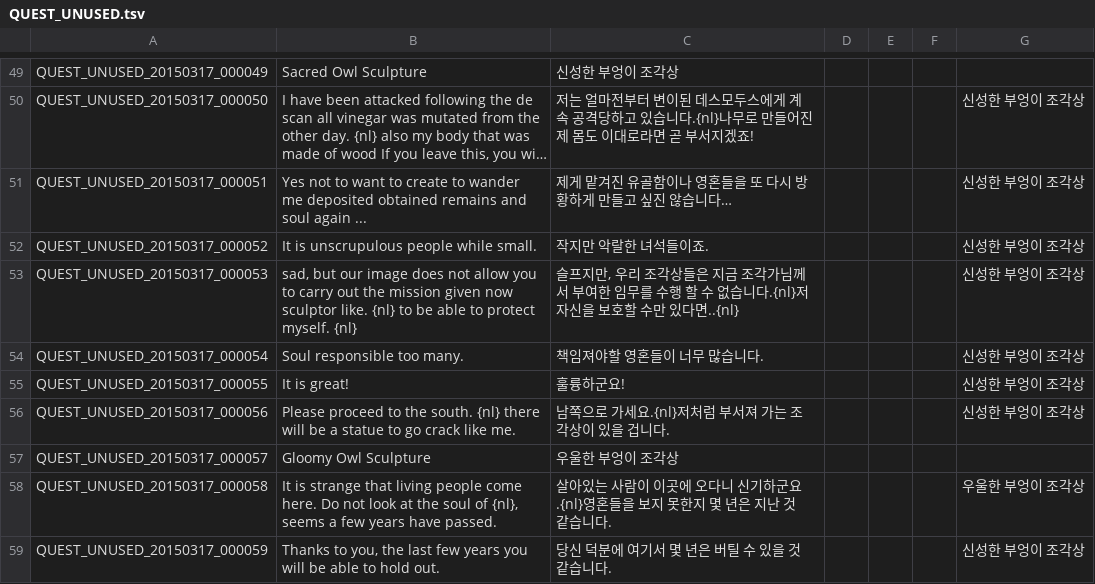
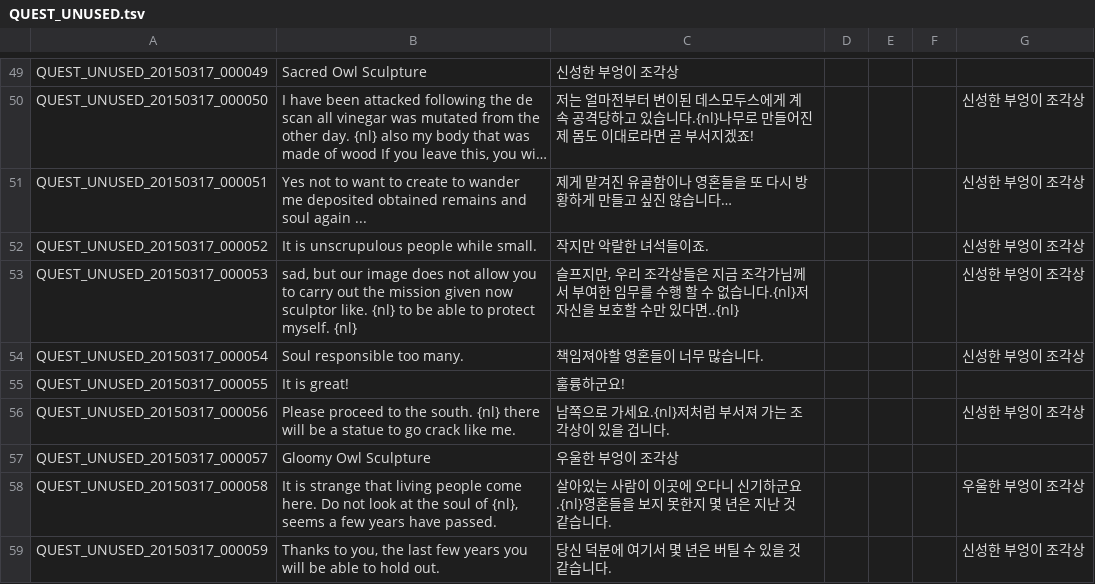
Before and after one commit to Treeofsavior/PortugueseTranslation, a TSV file: QUEST_UNUSED.tsv, drawn as a sheet; only a part is shown, gaps mark what is left out; long unchanged cells end in ….

```diff
--- a/QUEST_UNUSED.tsv
+++ b/QUEST_UNUSED.tsv
@@ -54,3 +54,3 @@ QUEST_UNUSED_20150317_000053	sad, but our image does not allow you to carry out
 QUEST_UNUSED_20150317_000054	Soul responsible too many.	책임져야할 영혼들이 너무 많습니다.				신성한 부엉이 조각상
-QUEST_UNUSED_20150317_000055	It is great!	훌륭하군요!				신성한 부엉이 조각상
+QUEST_UNUSED_20150317_000055	It is great!	훌륭하군요!				
 QUEST_UNUSED_20150317_000056	Please proceed to the south. {nl} there will be a statue to go crack like me.	남쪽으로 가세요.{nl}저처럼 부서져 가는 조각상이 있을 겁니다.				신성한 부엉이 조각상
```
Also changed, not shown: 7 other files.
